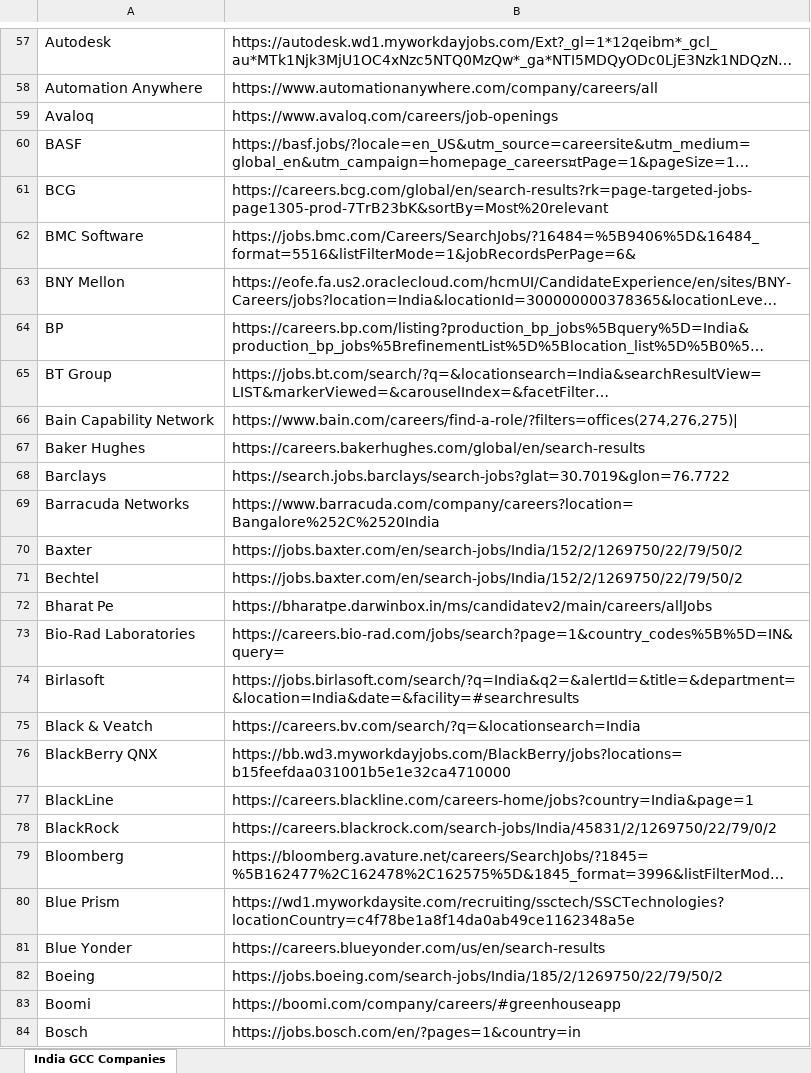
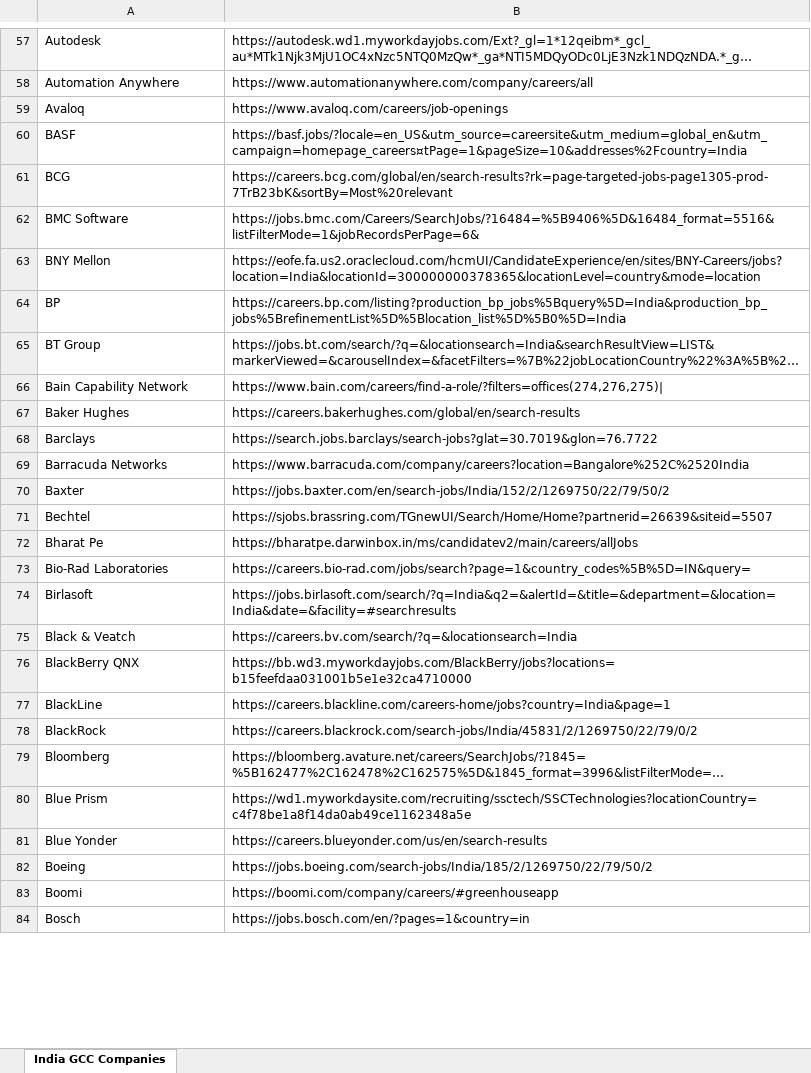
Before and after one commit to HarshithGowdaK/gcc-hunt, an Excel workbook: companies.xlsx, sheet India GCC Companies, drawn as a sheet; only a part is shown, gaps mark what is left out; long unchanged cells end in …; values as stored, in another font and other column widths than the file's, no borders; the diff covers the shown part only; the diff names each change by its address in the sheet, - before the commit and + after, or states it on an @@ line.

```diff
--- a/companies.xlsx (sheet India GCC Companies)
+++ b/companies.xlsx (sheet India GCC Companies)
@@ A57:B84 text size: smaller @@
-B71: https://jobs.baxter.com/en/search-jobs/India/152/2/1269750/22/79/50/2
+B71: https://sjobs.brassring.com/TGnewUI/Search/Home/Home?partnerid=26639&siteid=5507
```
Also changed, not shown: 4 edited cells and cell formats elsewhere in this sheet, 4 other files.
